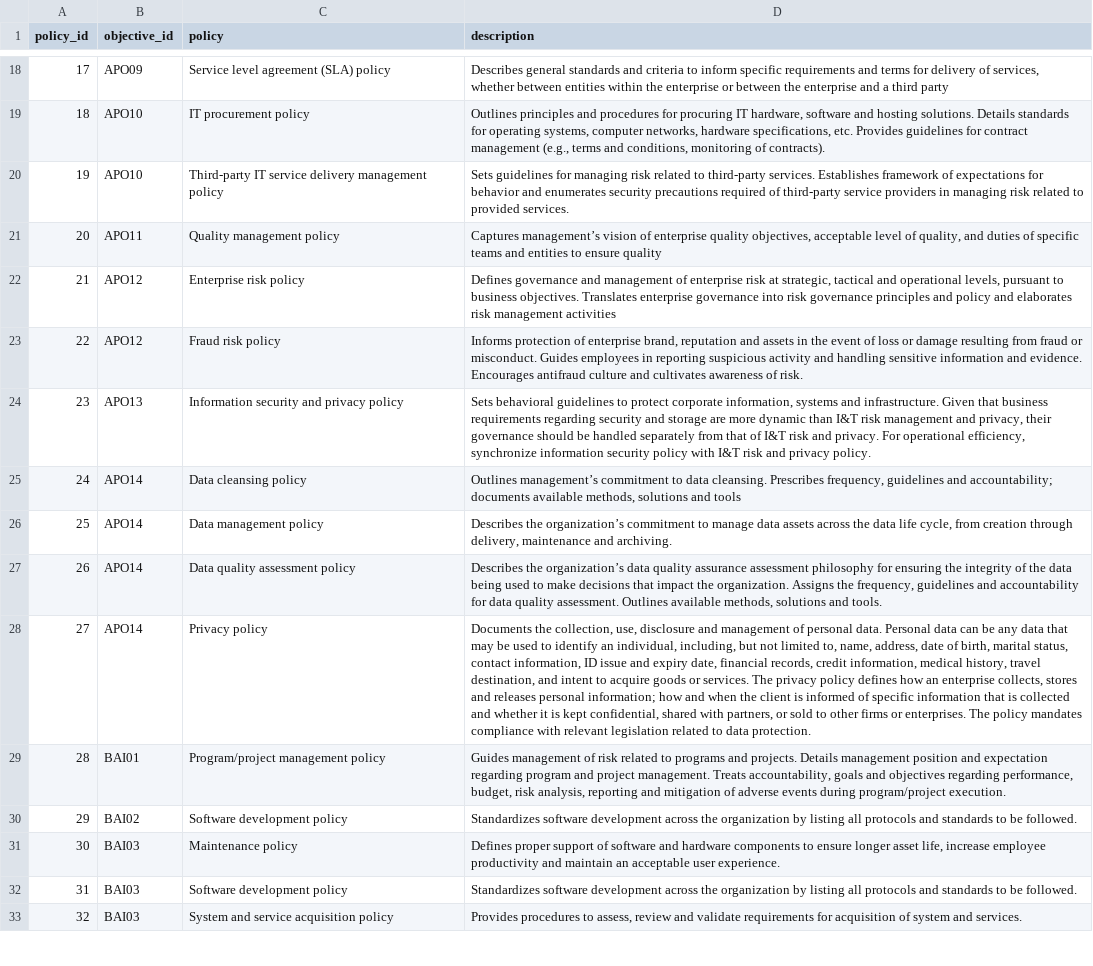
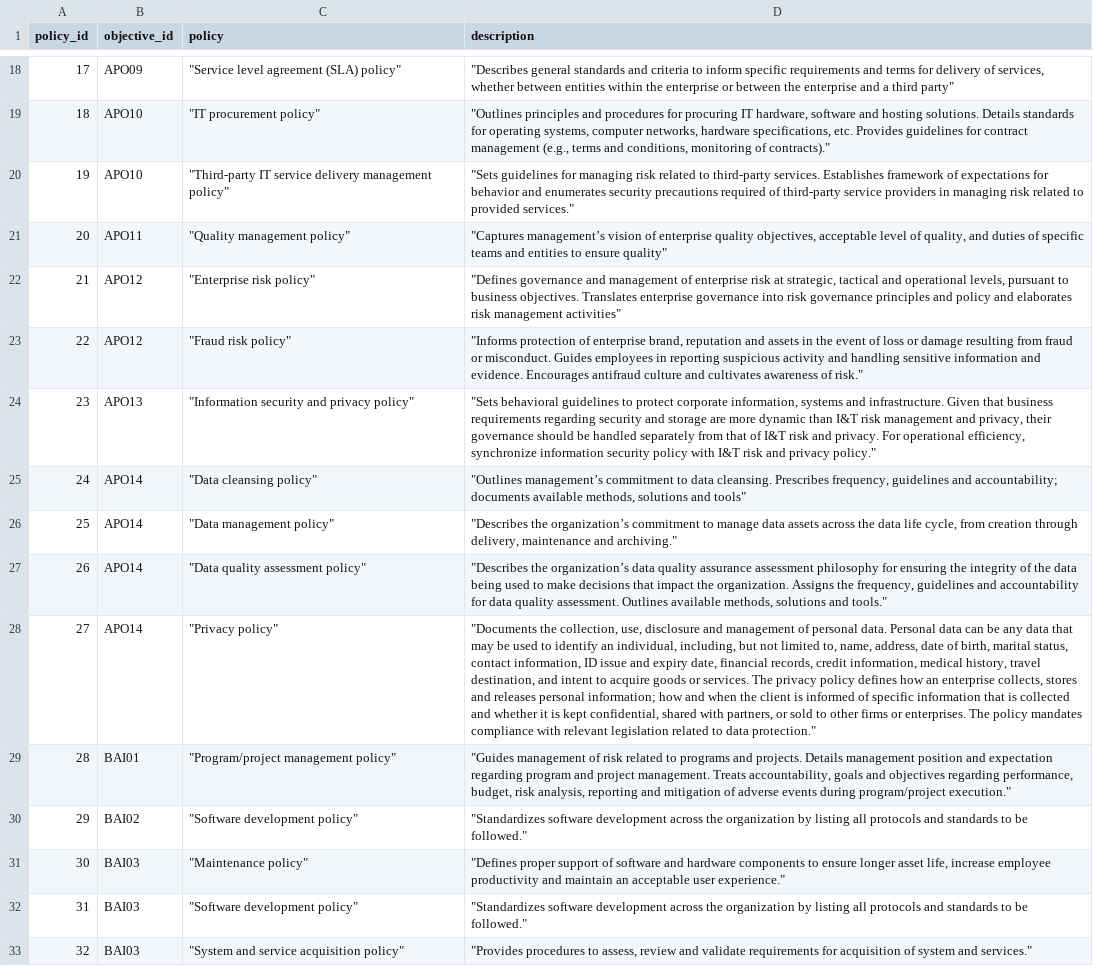
Before and after one commit to KyleErso/cobit-2019, a CSV file: csv/mst_policy.csv, drawn as a sheet; only a part is shown, gaps mark what is left out; the diff covers the shown part only; the diff names each change by its address in the sheet, - before the commit and + after, or states it on an @@ line.

```diff
--- a/csv/mst_policy.csv
+++ b/csv/mst_policy.csv
-C18 (policy): Service level agreement (SLA) policy
+C18 (policy): "Service level agreement (SLA) policy"
-D18 (description): Describes general standards and criteria to inform specific requirements and terms for delivery of services, whether between entities within the enterprise or between the enterprise and a third party
+D18 (description): "Describes general standards and criteria to inform specific requirements and terms for delivery of services, whether between entities within the enterprise or between the enterprise and a third party"
-C19 (policy): IT procurement policy
+C19 (policy): "IT procurement policy"
-D19 (description): Outlines principles and procedures for procuring IT hardware, software and hosting solutions. Details standards for operating systems, computer networks, hardware specifications, etc. Provides guidelines for contract management (e.g., terms and conditions, monitoring of contracts).
+D19 (description): "Outlines principles and procedures for procuring IT hardware, software and hosting solutions. Details standards for operating systems, computer networks, hardware specifications, etc. Provides guidelines for contract management (e.g., terms and conditions, monitoring of contracts)."
-C20 (policy): Third-party IT service delivery management policy
+C20 (policy): "Third-party IT service delivery management policy"
-D20 (description): Sets guidelines for managing risk related to third-party services. Establishes framework of expectations for behavior and enumerates security precautions required of third-party service providers in managing risk related to provided services.
+D20 (description): "Sets guidelines for managing risk related to third-party services. Establishes framework of expectations for behavior and enumerates security precautions required of third-party service providers in managing risk related to provided services."
-C21 (policy): Quality management policy
+C21 (policy): "Quality management policy"
-D21 (description): Captures management’s vision of enterprise quality objectives, acceptable level of quality, and duties of specific teams and entities to ensure quality
+D21 (description): "Captures management’s vision of enterprise quality objectives, acceptable level of quality, and duties of specific teams and entities to ensure quality"
-C22 (policy): Enterprise risk policy
+C22 (policy): "Enterprise risk policy"
-D22 (description): Defines governance and management of enterprise risk at strategic, tactical and operational levels, pursuant to business objectives. Translates enterprise governance into risk governance principles and policy and elaborates risk management activities
+D22 (description): "Defines governance and management of enterprise risk at strategic, tactical and operational levels, pursuant to business objectives. Translates enterprise governance into risk governance principles and policy and elaborates risk management activities"
-C23 (policy): Fraud risk policy
+C23 (policy): "Fraud risk policy"
-D23 (description): Informs protection of enterprise brand, reputation and assets in the event of loss or damage resulting from fraud or misconduct. Guides employees in reporting suspicious activity and handling sensitive information and evidence. Encourages antifraud culture and cultivates awareness of risk.
+D23 (description): "Informs protection of enterprise brand, reputation and assets in the event of loss or damage resulting from fraud or misconduct. Guides employees in reporting suspicious activity and handling sensitive information and evidence. Encourages antifraud culture and cultivates awareness of risk."
-C24 (policy): Information security and privacy policy
+C24 (policy): "Information security and privacy policy"
-D24 (description): Sets behavioral guidelines to protect corporate information, systems and infrastructure. Given that business requirements regarding security and storage are more dynamic than I&T risk management and privacy, their governance should be handled separately from that of I&T risk and privacy. For operational efficiency, synchronize information security policy with I&T risk and privacy policy.
+D24 (description): "Sets behavioral guidelines to protect corporate information, systems and infrastructure. Given that business requirements regarding security and storage are more dynamic than I&T risk management and privacy, their governance should be handled separately from that of I&T risk and privacy. For operational efficiency, synchronize information security policy with I&T risk and privacy policy."
-C25 (policy): Data cleansing policy
+C25 (policy): "Data cleansing policy"
-D25 (description): Outlines management’s commitment to data cleansing. Prescribes frequency, guidelines and accountability; documents available methods, solutions and tools
+D25 (description): "Outlines management’s commitment to data cleansing. Prescribes frequency, guidelines and accountability; documents available methods, solutions and tools"
-C26 (policy): Data management policy
+C26 (policy): "Data management policy"
-D26 (description): Describes the organization’s commitment to manage data assets across the data life cycle, from creation through delivery, maintenance and archiving.
+D26 (description): "Describes the organization’s commitment to manage data assets across the data life cycle, from creation through delivery, maintenance and archiving."
-C27 (policy): Data quality assessment policy
+C27 (policy): "Data quality assessment policy"
-D27 (description): Describes the organization’s data quality assurance assessment philosophy for ensuring the integrity of the data being used to make decisions that impact the organization. Assigns the frequency, guidelines and accountability for data quality assessment. Outlines available methods, solutions and tools.
+D27 (description): "Describes the organization’s data quality assurance assessment philosophy for ensuring the integrity of the data being used to make decisions that impact the organization. Assigns the frequency, guidelines and accountability for data quality assessment. Outlines available methods, solutions and tools."
-C28 (policy): Privacy policy
+C28 (policy): "Privacy policy"
-D28 (description): Documents the collection, use, disclosure and management of personal data. Personal data can be any data that may be used to identify an individual, including, but not limited to, name, address, date of birth, marital status, contact information, ID issue and expiry date, financial records, credit information, medical history, travel destination, and intent to acquire goods or services. The privacy policy defines how an enterprise collects, stores and releases personal information; how and when the client is informed of specific information that is collected and whether it is kept confidential, shared with partners, or sold to other firms or enterprises. The policy mandates compliance with relevant legislation related to data protection.
+D28 (description): "Documents the collection, use, disclosure and management of personal data. Personal data can be any data that may be used to identify an individual, including, but not limited to, name, address, date of birth, marital status, contact information, ID issue and expiry date, financial records, credit information, medical history, travel destination, and intent to acquire goods or services. The privacy policy defines how an enterprise collects, stores and releases personal information; how and when the client is informed of specific information that is collected and whether it is kept confidential, shared with partners, or sold to other firms or enterprises. The policy mandates compliance with relevant legislation related to data protection."
-C29 (policy): Program/project management policy
+C29 (policy): "Program/project management policy"
-D29 (description): Guides management of risk related to programs and projects. Details management position and expectation regarding program and project management. Treats accountability, goals and objectives regarding performance, budget, risk analysis, reporting and mitigation of adverse events during program/project execution.
+D29 (description): "Guides management of risk related to programs and projects. Details management position and expectation regarding program and project management. Treats accountability, goals and objectives regarding performance, budget, risk analysis, reporting and mitigation of adverse events during program/project execution."
-C30 (policy): Software development policy
+C30 (policy): "Software development policy"
-D30 (description): Standardizes software development across the organization by listing all protocols and standards to be followed.
+D30 (description): "Standardizes software development across the organization by listing all protocols and standards to be followed."
-C31 (policy): Maintenance policy
+C31 (policy): "Maintenance policy"
-D31 (description): Defines proper support of software and hardware components to ensure longer asset life, increase employee productivity and maintain an acceptable user experience.
+D31 (description): "Defines proper support of software and hardware components to ensure longer asset life, increase employee productivity and maintain an acceptable user experience."
-C32 (policy): Software development policy
+C32 (policy): "Software development policy"
-D32 (description): Standardizes software development across the organization by listing all protocols and standards to be followed.
+D32 (description): "Standardizes software development across the organization by listing all protocols and standards to be followed."
-C33 (policy): System and service acquisition policy
+C33 (policy): "System and service acquisition policy"
-D33 (description): Provides procedures to assess, review and validate requirements for acquisition of system and services.
+D33 (description): "Provides procedures to assess, review and validate requirements for acquisition of system and services."
```
Also changed, not shown: 77 edited cells elsewhere in this file, csv/mst_guidance.csv, csv/mst_practice.csv, 14 other files.
